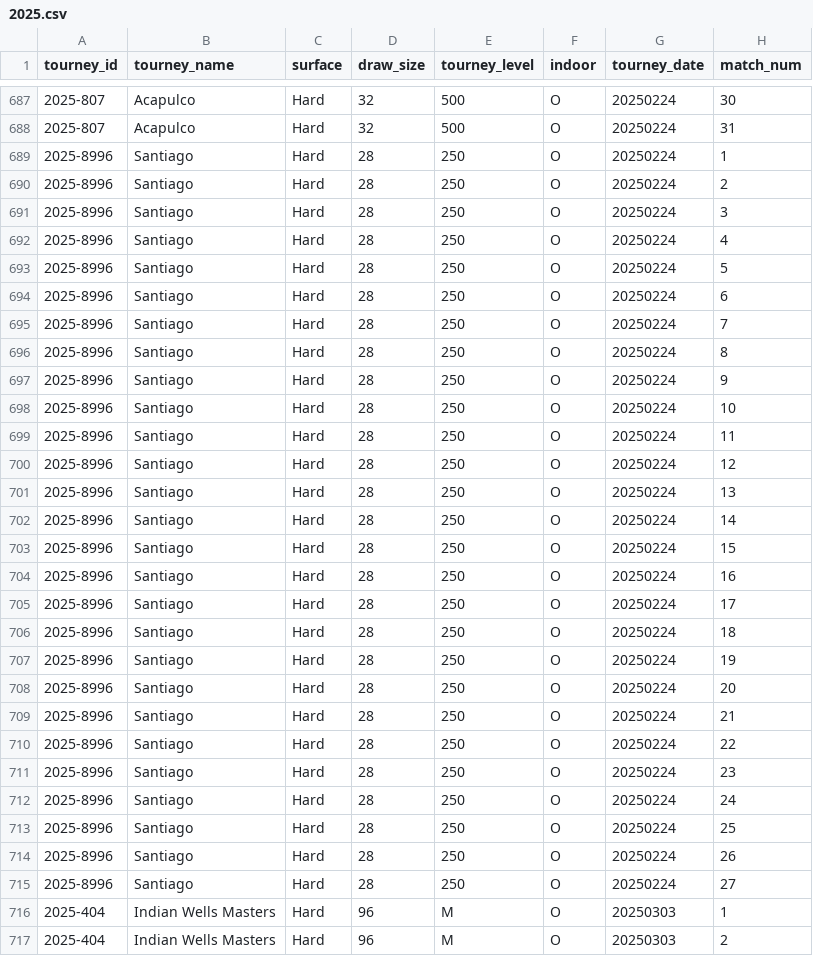
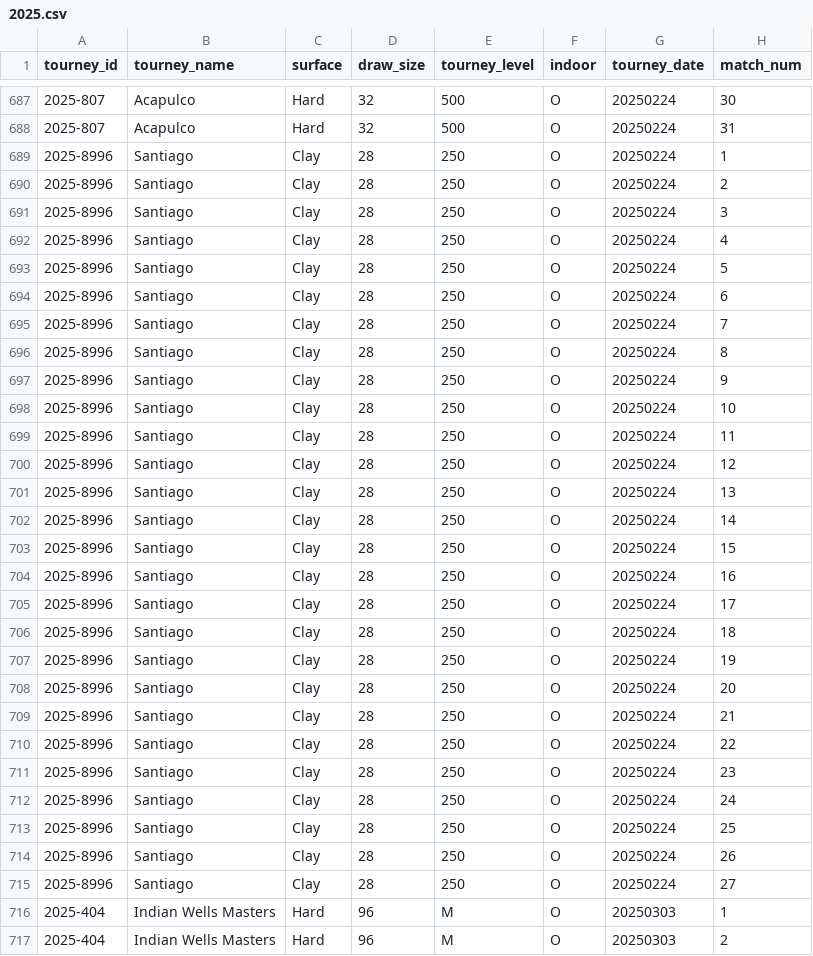
Before and after one commit to wvanderharst/tennisratings, a CSV file: atp_uploads/2025.csv, drawn as a sheet; only a part is shown, gaps mark what is left out; the diff covers the shown part only; the diff names each change by its address in the sheet, - before the commit and + after, or states it on an @@ line.

```diff
--- a/atp_uploads/2025.csv
+++ b/atp_uploads/2025.csv
-C689:C715 (surface): Hard
+C689:C715 (surface): Clay
```
Also changed, not shown: 27 edited cells elsewhere in this file, atp_uploads/2024.csv, 7 other files.
